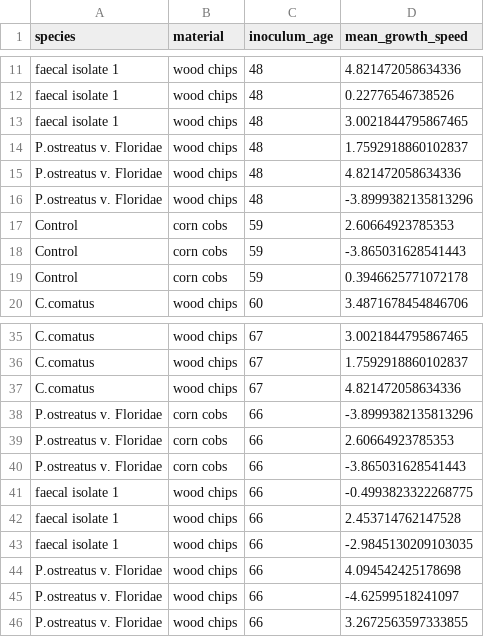
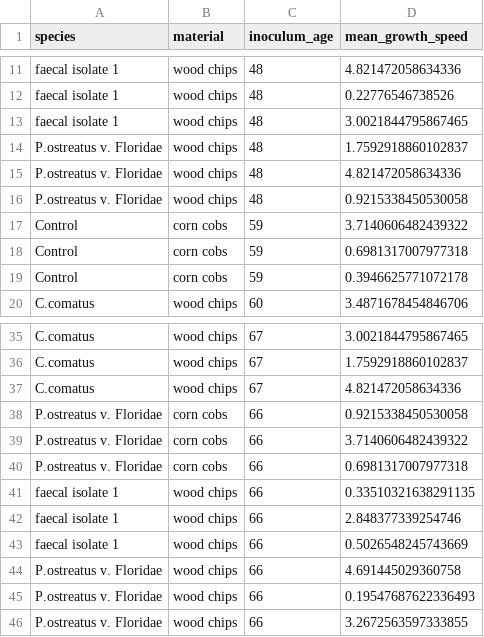
Before and after one commit to rbtl-fs25/project-Jules-Peter, a CSV file: data/processed/growth_speed_analysis.csv, drawn as a sheet; only a part is shown, gaps mark what is left out.

```diff
--- a/data/processed/growth_speed_analysis.csv
+++ b/data/processed/growth_speed_analysis.csv
@@ -15,5 +15,5 @@ P.ostreatus v. Floridae,wood chips,48,1.7592918860102837
 P.ostreatus v. Floridae,wood chips,48,4.821472058634336
-P.ostreatus v. Floridae,wood chips,48,-3.8999382135813296
-Control,corn cobs,59,2.60664923785353
-Control,corn cobs,59,-3.865031628541443
+P.ostreatus v. Floridae,wood chips,48,0.9215338450530058
+Control,corn cobs,59,3.7140606482439322
+Control,corn cobs,59,0.6981317007977318
 Control,corn cobs,59,0.3946625771072178
@@ -37,10 +37,10 @@ C.comatus,wood chips,67,1.7592918860102837
 C.comatus,wood chips,67,4.821472058634336
-P.ostreatus v. Floridae,corn cobs,66,-3.8999382135813296
-P.ostreatus v. Floridae,corn cobs,66,2.60664923785353
-P.ostreatus v. Floridae,corn cobs,66,-3.865031628541443
-faecal isolate 1,wood chips,66,-0.4993823322268775
-faecal isolate 1,wood chips,66,2.453714762147528
-faecal isolate 1,wood chips,66,-2.9845130209103035
-P.ostreatus v. Floridae,wood chips,66,4.094542425178698
-P.ostreatus v. Floridae,wood chips,66,-4.62599518241097
+P.ostreatus v. Floridae,corn cobs,66,0.9215338450530058
+P.ostreatus v. Floridae,corn cobs,66,3.7140606482439322
+P.ostreatus v. Floridae,corn cobs,66,0.6981317007977318
+faecal isolate 1,wood chips,66,0.33510321638291135
+faecal isolate 1,wood chips,66,2.848377339254746
+faecal isolate 1,wood chips,66,0.5026548245743669
+P.ostreatus v. Floridae,wood chips,66,4.691445029360758
+P.ostreatus v. Floridae,wood chips,66,0.19547687622336493
 P.ostreatus v. Floridae,wood chips,66,3.2672563597333855
```
Also changed, not shown: data/processed/bacteria_analysis.csv, 16 other files.
